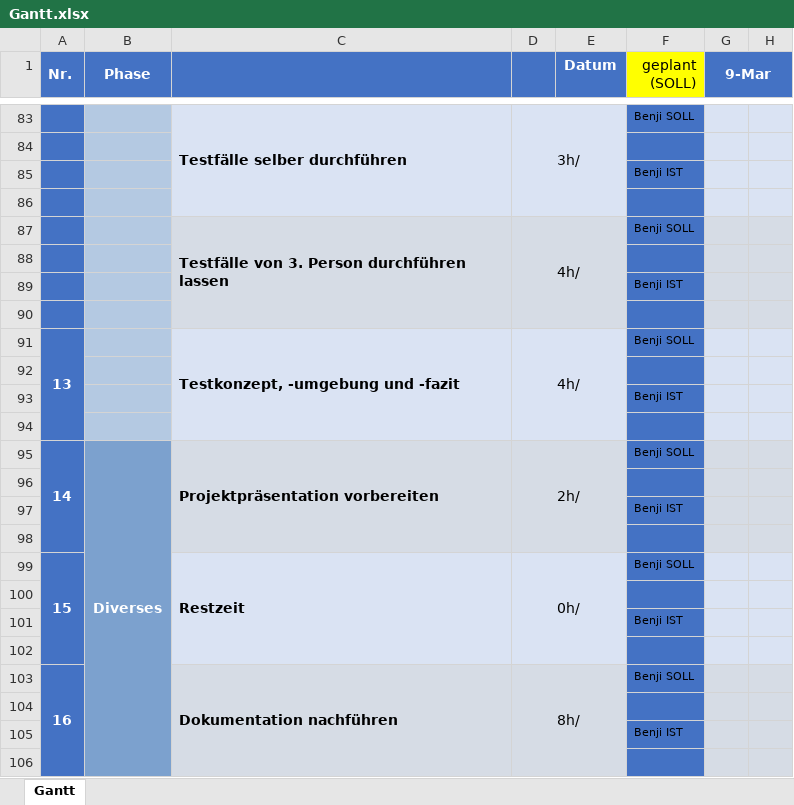
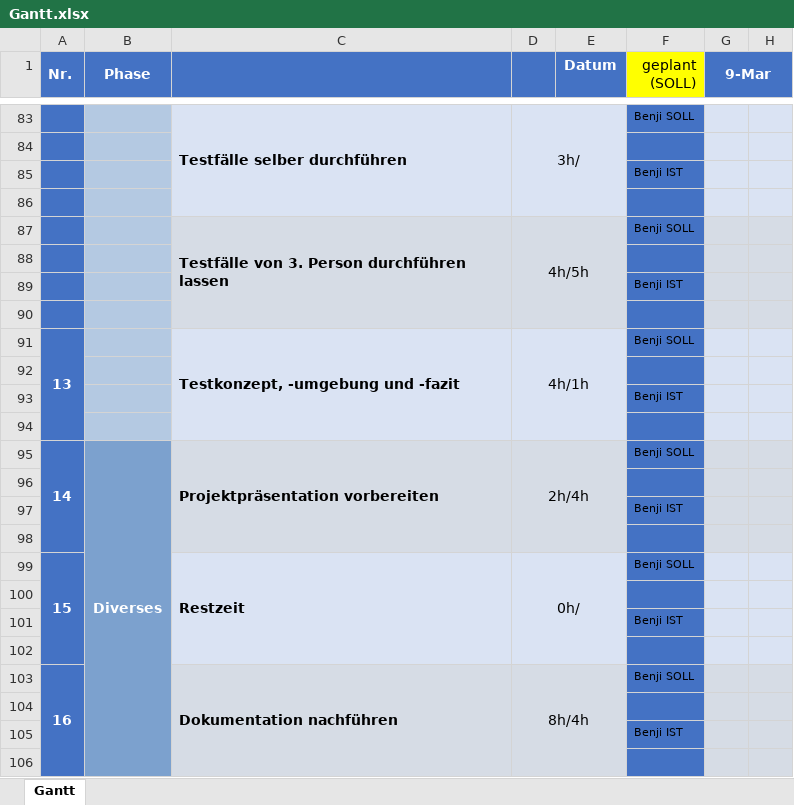
Before and after one commit to BR-0309/Resonance-Web, an Excel workbook: documentation/Gantt.xlsx, sheet Gantt, drawn as a sheet; only a part is shown, gaps mark what is left out; values as stored, in another font and other column widths than the file's, no borders; the diff covers the shown part only; the diff names each change by its address in the sheet, - before the commit and + after, or states it on an @@ line.

```diff
--- a/documentation/Gantt.xlsx (sheet Gantt)
+++ b/documentation/Gantt.xlsx (sheet Gantt)
-D87: 4h/
+D87: 4h/5h
-D91: 4h/
+D91: 4h/1h
-D95: 2h/
+D95: 2h/4h
-D103: 8h/
+D103: 8h/4h
```
Also changed, not shown: 7 edited cells and cell formats elsewhere in this sheet, 2 other files.
